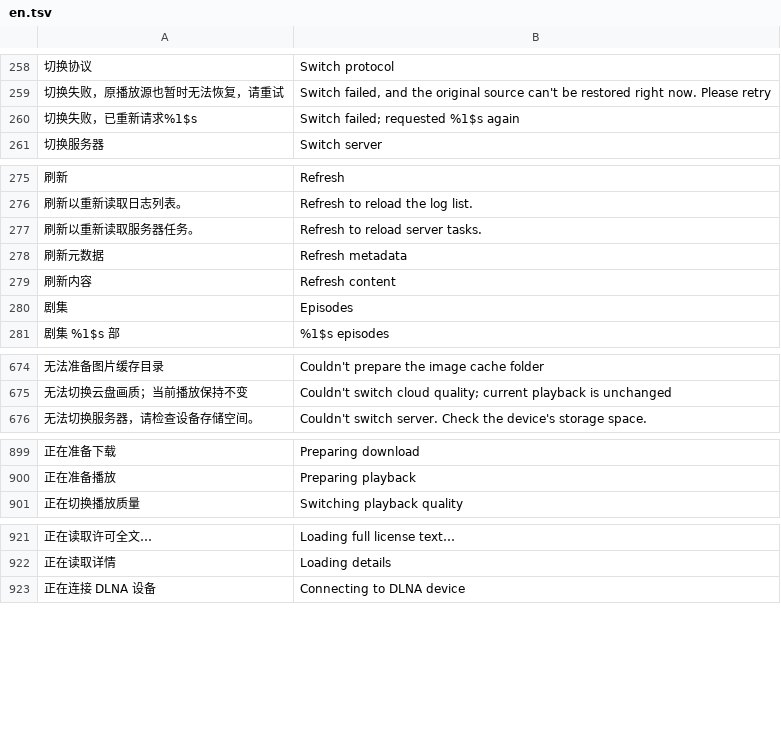
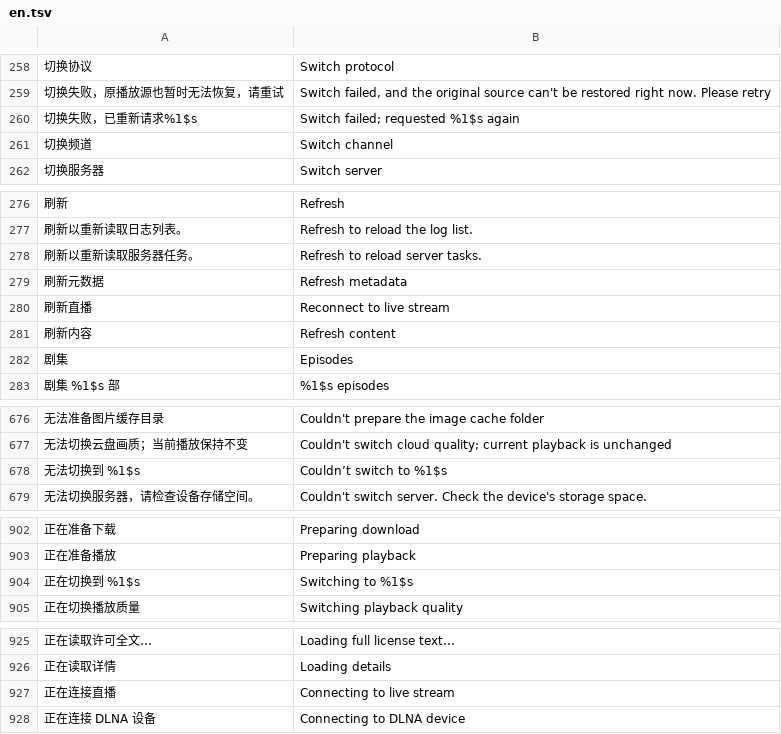
Before and after one commit to li88iioo/Pathfin, a TSV file: android/app/src/main/resources/i18n/en.tsv, drawn as a sheet; only a part is shown, gaps mark what is left out; the diff covers the shown part only; the diff names each change by its address in the sheet, - before the commit and + after, or states it on an @@ line.

```diff
--- a/android/app/src/main/resources/i18n/en.tsv
+++ b/android/app/src/main/resources/i18n/en.tsv
+row 261: 切换频道 | Switch channel
+row 280: 刷新直播 | Reconnect to live stream
+row 678: 无法切换到 %1$s | Couldn’t switch to %1$s
+row 904: 正在切换到 %1$s | Switching to %1$s
+row 927: 正在连接直播 | Connecting to live stream
```
Also changed, not shown: 2 added rows elsewhere in this file, 12 other files.
